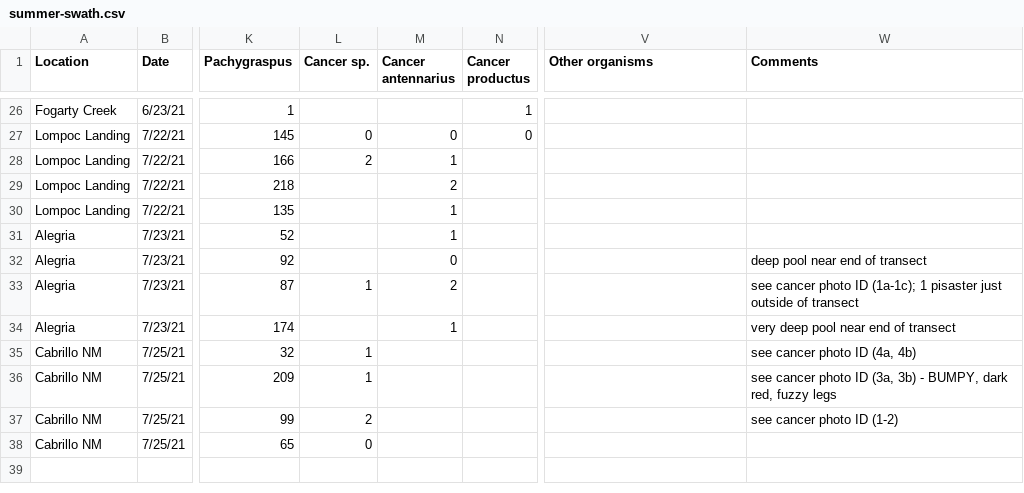
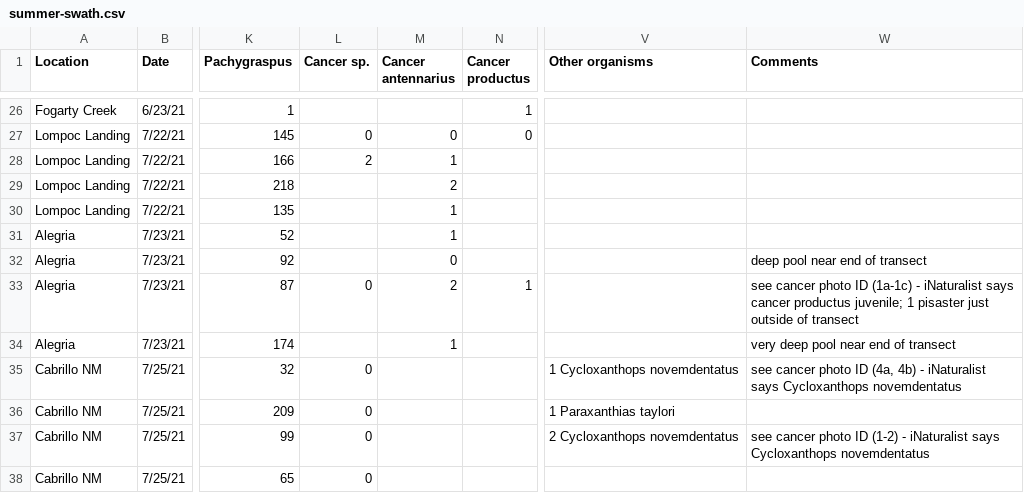
Before and after one commit to ameliaritger/tegula-biogeography-expt, a CSV file: data/surveys/summer-swath.csv, drawn as a sheet; only a part is shown, gaps mark what is left out; the diff names each change by its address in the sheet, - before the commit and + after, or states it on an @@ line.

Commit message:
update Cabrillo and Alegria "cancer" IDs

```diff
--- a/data/surveys/summer-swath.csv
+++ b/data/surveys/summer-swath.csv
-L33 (Cancer sp.): 1
+L33 (Cancer sp.): 0
-N33 (Cancer productus): (empty)
+N33 (Cancer productus): 1
-W33 (Comments): …photo ID (1a-1c); 1 pisaster…
+W33 (Comments): …photo ID (1a-1c) - iNaturalist says cancer productus juvenile; 1 pisaster…
-L35:L36 (Cancer sp.): 1
+L35:L36 (Cancer sp.): 0
-V35 (Other organisms): (empty)
+V35 (Other organisms): 1 Cycloxanthops novemdentatus
-W35 (Comments): …(4a, 4b)
+W35 (Comments): …(4a, 4b) - iNaturalist says Cycloxanthops novemdentatus
-V36 (Other organisms): (empty)
+V36 (Other organisms): 1 Paraxanthias taylori
-W36 (Comments): see cancer photo ID (3a, 3b) - BUMPY, dark red, fuzzy legs
+W36 (Comments): (empty)
-L37 (Cancer sp.): 2
+L37 (Cancer sp.): 0
-V37 (Other organisms): (empty)
+V37 (Other organisms): 2 Cycloxanthops novemdentatus
-W37 (Comments): …ID (1-2)
+W37 (Comments): …ID (1-2) - iNaturalist says Cycloxanthops novemdentatus
```
Also changed, not shown: data/surveys/summer-quadrat.csv.
